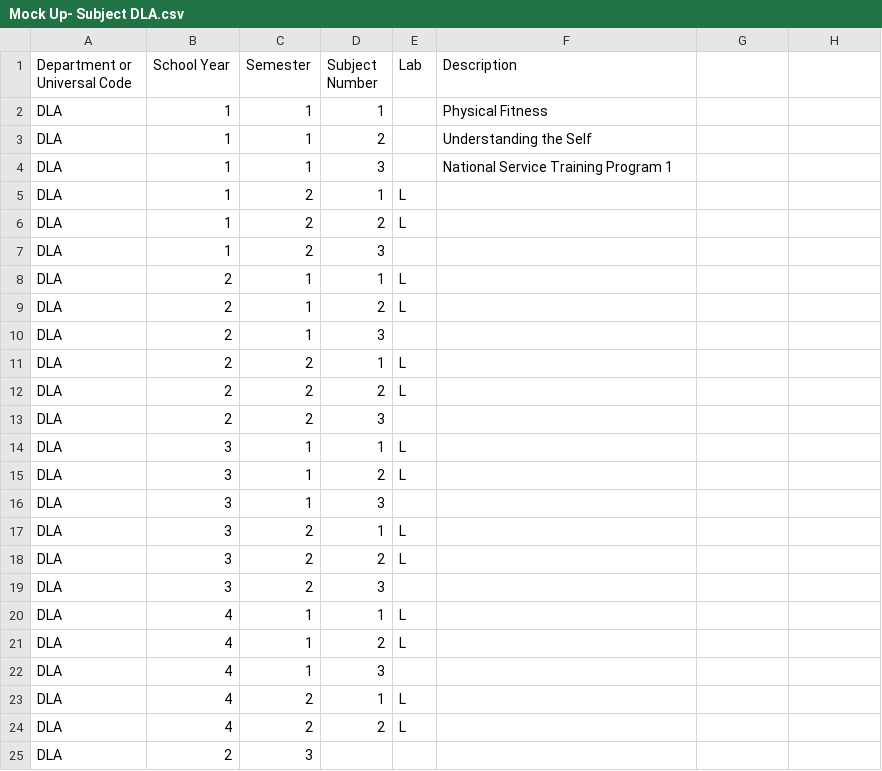
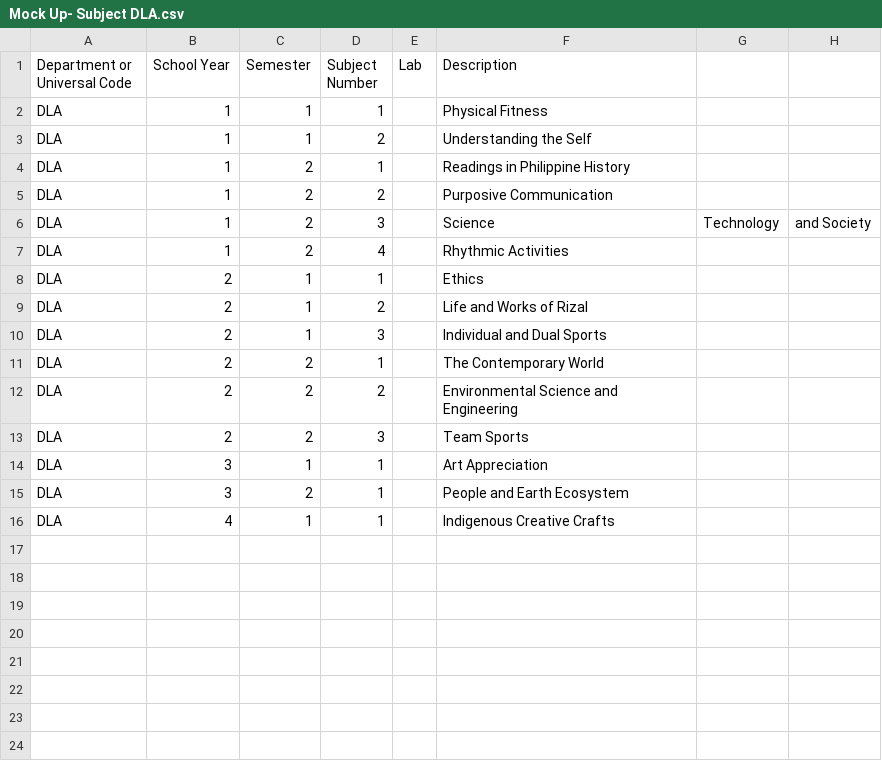
Before and after one commit to CyrineOsorio/tup-assist, a CSV file: CSV Format/Mock Up- Subject DLA.csv, drawn as a sheet.

```diff
--- a/CSV Format/Mock Up- Subject DLA.csv
+++ b/CSV Format/Mock Up- Subject DLA.csv
@@ -3,23 +3,14 @@ DLA,1,1,1, ,Physical Fitness
 DLA,1,1,2, ,Understanding the Self
-DLA,1,1,3, ,National Service Training Program 1
-DLA,1,2,1,L,
-DLA,1,2,2,L,
-DLA,1,2,3, ,
-DLA,2,1,1,L,
-DLA,2,1,2,L,
-DLA,2,1,3, ,
-DLA,2,2,1,L,
-DLA,2,2,2,L,
-DLA,2,2,3, ,
-DLA,3,1,1,L,
-DLA,3,1,2,L,
-DLA,3,1,3, ,
-DLA,3,2,1,L,
-DLA,3,2,2,L,
-DLA,3,2,3, ,
-DLA,4,1,1,L,
-DLA,4,1,2,L,
-DLA,4,1,3, ,
-DLA,4,2,1,L,
-DLA,4,2,2,L,
-DLA,2,3, ,
+DLA,1,2,1, ,Readings in Philippine History
+DLA,1,2,2, ,Purposive Communication
+DLA,1,2,3, ,Science, Technology, and Society
+DLA,1,2,4, ,Rhythmic Activities
+DLA,2,1,1, ,Ethics
+DLA,2,1,2, ,Life and Works of Rizal
+DLA,2,1,3, ,Individual and Dual Sports
+DLA,2,2,1, ,The Contemporary World
+DLA,2,2,2, ,Environmental Science and Engineering
+DLA,2,2,3, ,Team Sports
+DLA,3,1,1, ,Art Appreciation
+DLA,3,2,1, ,People and Earth Ecosystem
+DLA,4,1,1, ,Indigenous Creative Crafts
```
Also changed, not shown: CSV Format/Mock Up- Subject DIT.csv, CSV Format/Mock Up- Subject DMS.csv, 7 other files.
